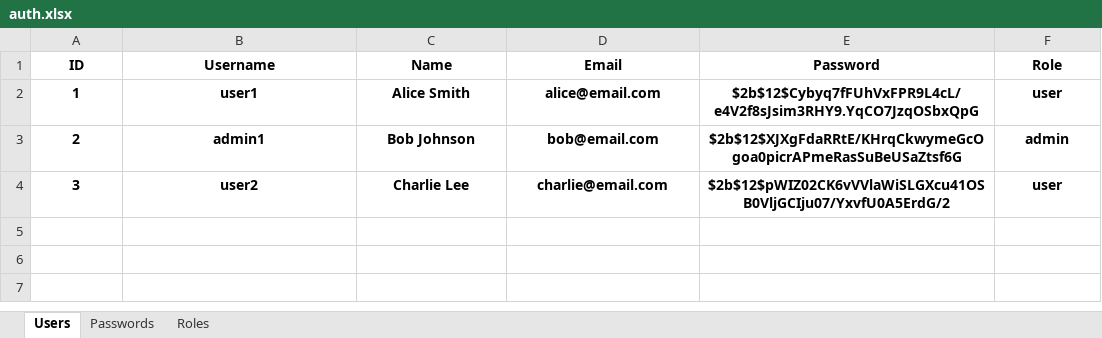
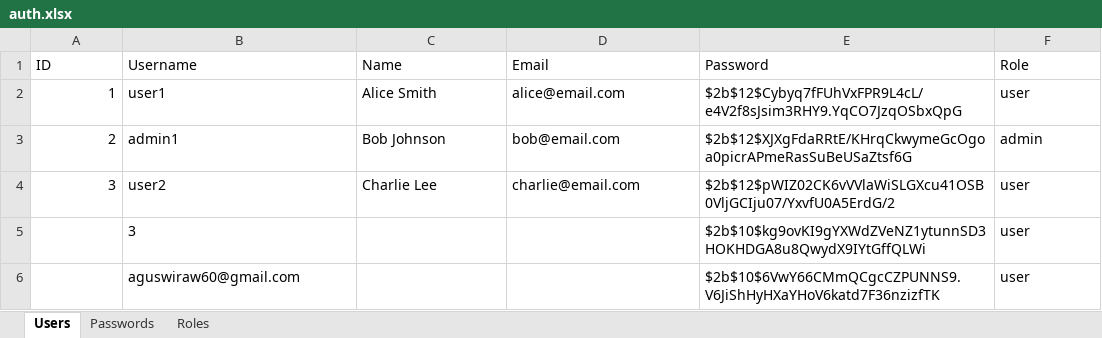
Before and after one commit to zynxx24/DECEMBER---JANUARY, an Excel workbook: backend/node/data/auth.xlsx, sheet Users, drawn as a sheet; values as stored, in another font and other column widths than the file's, no borders; the diff names each change by its address in the sheet, - before the commit and + after, or states it on an @@ line.

```diff
--- a/backend/node/data/auth.xlsx (sheet Users)
+++ b/backend/node/data/auth.xlsx (sheet Users)
-A1:F4 bold: on
+A1:F4 bold: off
-A1:F1 alignment: center
+A1:F1 alignment: left
-A2:A4 alignment: center
+A2:A4 alignment: right
-B2:F4 alignment: center
+B2:F4 alignment: left
+row 5:  | 3 |  |  | $2b$10$kg9ovKI9gYXWdZVeNZ1ytunnSD3HOKHDGA8u8QwydX9IYtGffQLWi | user
+row 6:  | aguswiraw60@gmail.com |  |  | $2b$10$6VwY66CMmQCgcCZPUNNS9.V6JiShHyHXaYHoV6katd7F36nzizfTK | user
```
Also changed, not shown: sheet Roles, sheet Passwords, backend/node/data/data.xlsx, 31 other files.
